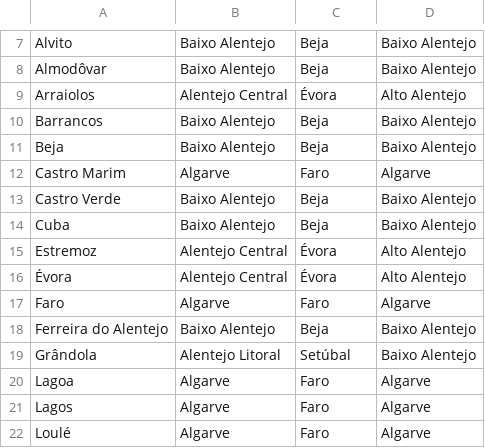
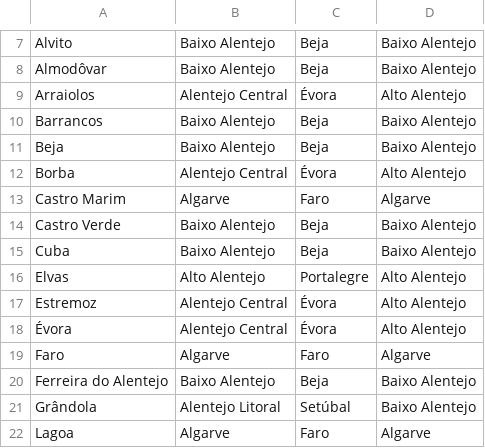
Before and after one commit to migueldgoncalves/Viajar, a CSV file: src/viajar/base_dados/concelho.csv, drawn as a sheet; only a part is shown, gaps mark what is left out; the shorter side is filled out with more unchanged rows.

```diff
--- a/src/viajar/base_dados/concelho.csv
+++ b/src/viajar/base_dados/concelho.csv
@@ -11,2 +11,3 @@ Barrancos,Baixo Alentejo,Beja,Baixo Alentejo
 Beja,Baixo Alentejo,Beja,Baixo Alentejo
+Borba,Alentejo Central,Évora,Alto Alentejo
 Castro Marim,Algarve,Faro,Algarve
@@ -14,2 +15,3 @@ Castro Verde,Baixo Alentejo,Beja,Baixo Alentejo
 Cuba,Baixo Alentejo,Beja,Baixo Alentejo
+Elvas,Alto Alentejo,Portalegre,Alto Alentejo
 Estremoz,Alentejo Central,Évora,Alto Alentejo
```
Also changed, not shown: src/viajar/base_dados/destino.csv, src/viajar/base_dados/ligacao.csv, 5 other files.
